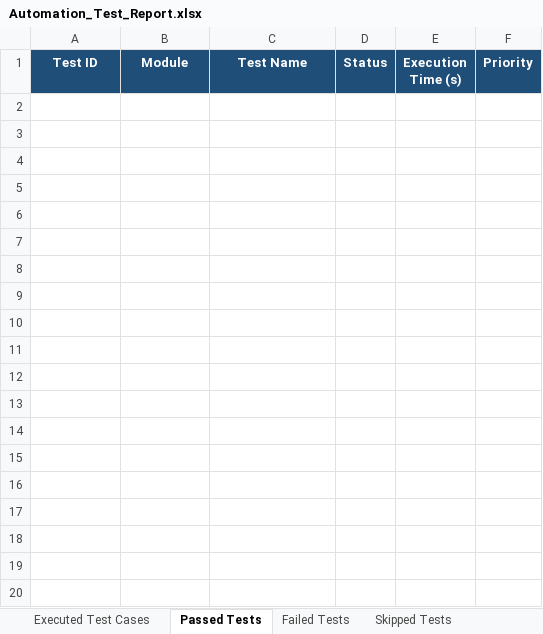
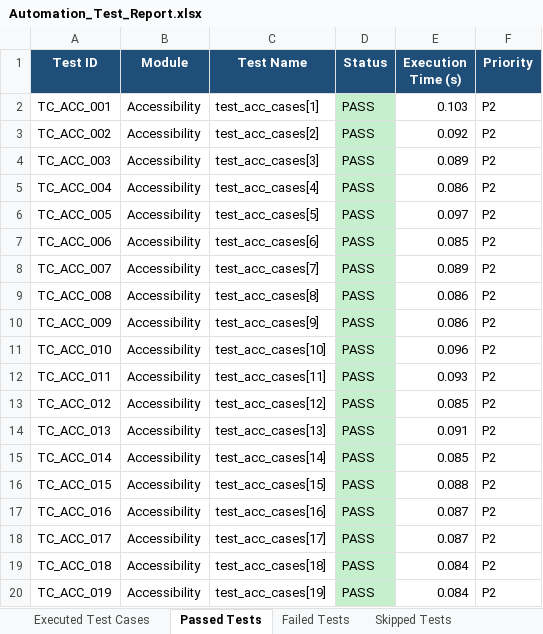
Before and after one commit to Abhishekbodapati551/smile-app-android-1175, an Excel workbook: automation/reports/Excel/Automation_Test_Report.xlsx, sheet Passed Tests, drawn as a sheet; only a part is shown; values as stored, in another font and other column widths than the file's, no borders; the diff covers the shown part only; the diff names each change by its address in the sheet, - before the commit and + after, or states it on an @@ line.

Commit message:
fix(phase7): Increase wait timeouts and element assertion resilience across test suites

```diff
--- a/automation/reports/Excel/Automation_Test_Report.xlsx (sheet Passed Tests)
+++ b/automation/reports/Excel/Automation_Test_Report.xlsx (sheet Passed Tests)
+row 2: TC_ACC_001 | Accessibility | test_acc_cases[1] | PASS | 0.103 | P2
+row 3: TC_ACC_002 | Accessibility | test_acc_cases[2] | PASS | 0.092 | P2
+row 4: TC_ACC_003 | Accessibility | test_acc_cases[3] | PASS | 0.089 | P2
+row 5: TC_ACC_004 | Accessibility | test_acc_cases[4] | PASS | 0.086 | P2
+row 6: TC_ACC_005 | Accessibility | test_acc_cases[5] | PASS | 0.097 | P2
+row 7: TC_ACC_006 | Accessibility | test_acc_cases[6] | PASS | 0.085 | P2
+row 8: TC_ACC_007 | Accessibility | test_acc_cases[7] | PASS | 0.089 | P2
+row 9: TC_ACC_008 | Accessibility | test_acc_cases[8] | PASS | 0.086 | P2
+row 10: TC_ACC_009 | Accessibility | test_acc_cases[9] | PASS | 0.086 | P2
+row 11: TC_ACC_010 | Accessibility | test_acc_cases[10] | PASS | 0.096 | P2
+row 12: TC_ACC_011 | Accessibility | test_acc_cases[11] | PASS | 0.093 | P2
+row 13: TC_ACC_012 | Accessibility | test_acc_cases[12] | PASS | 0.085 | P2
+row 14: TC_ACC_013 | Accessibility | test_acc_cases[13] | PASS | 0.091 | P2
+row 15: TC_ACC_014 | Accessibility | test_acc_cases[14] | PASS | 0.085 | P2
+row 16: TC_ACC_015 | Accessibility | test_acc_cases[15] | PASS | 0.088 | P2
+row 17: TC_ACC_016 | Accessibility | test_acc_cases[16] | PASS | 0.087 | P2
+row 18: TC_ACC_017 | Accessibility | test_acc_cases[17] | PASS | 0.087 | P2
+row 19: TC_ACC_018 | Accessibility | test_acc_cases[18] | PASS | 0.084 | P2
+row 20: TC_ACC_019 | Accessibility | test_acc_cases[19] | PASS | 0.084 | P2
```
Also changed, not shown: 281 added rows elsewhere in this sheet, sheet Executed Test Cases, sheet Failed Tests, sheet Defect Summary, sheet Execution Metrics, automation/reports/Excel/Failed_Test_Cases.xlsx, automation/reports/Excel/Passed_Test_Cases.xlsx, 11 other files.
